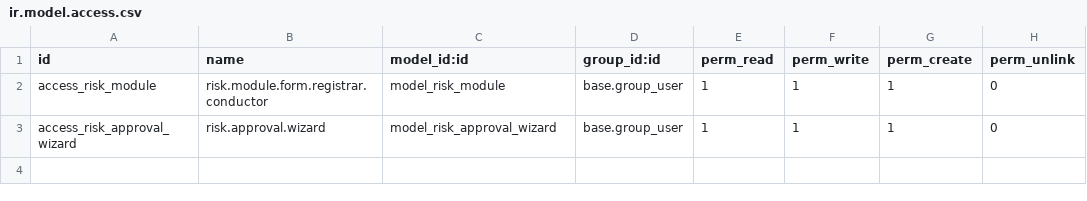
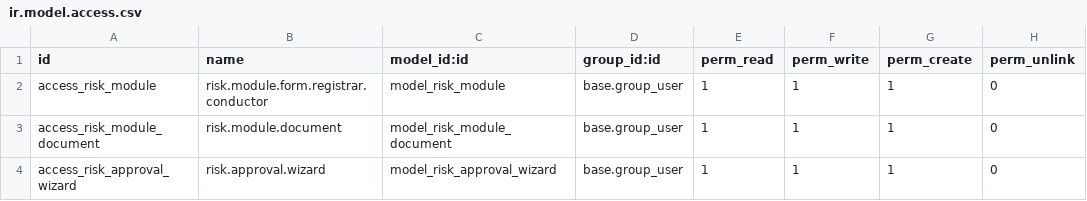
Before and after one commit to proyectoimpocoma/risk_module, a CSV file: security/ir.model.access.csv, drawn as a sheet.

Commit message:
feat: implement document management system for risk submissions with validation and status tracking

```diff
--- a/security/ir.model.access.csv
+++ b/security/ir.model.access.csv
@@ -2,2 +2,3 @@ id,name,model_id:id,group_id:id,perm_read,perm_write,perm_create,perm_unlink
 access_risk_module,risk.module.form.registrar.conductor,model_risk_module,base.group_user,1,1,1,0
+access_risk_module_document,risk.module.document,model_risk_module_document,base.group_user,1,1,1,0
 access_risk_approval_wizard,risk.approval.wizard,model_risk_approval_wizard,base.group_user,1,1,1,0
```
Also changed, not shown: 7 other files.
